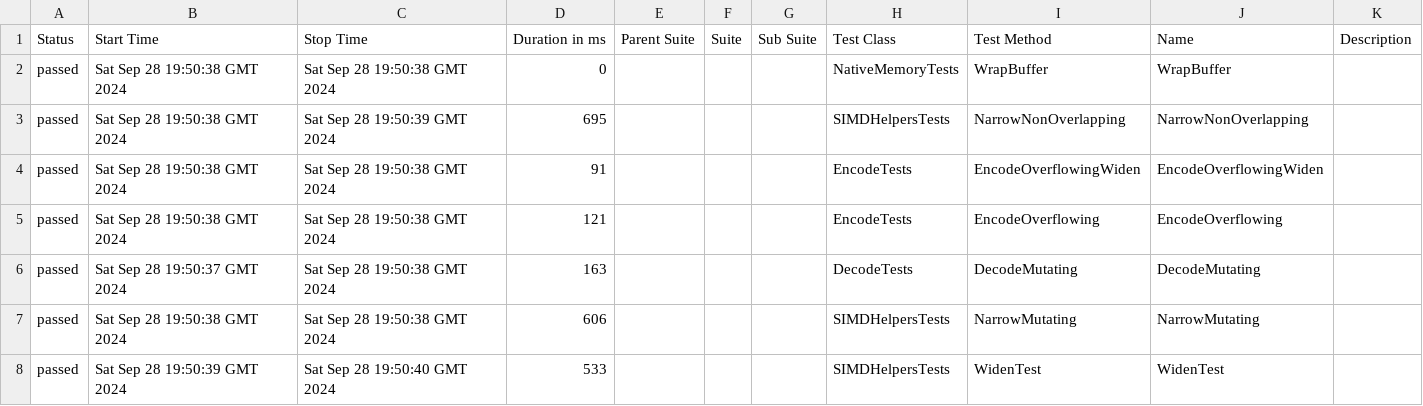
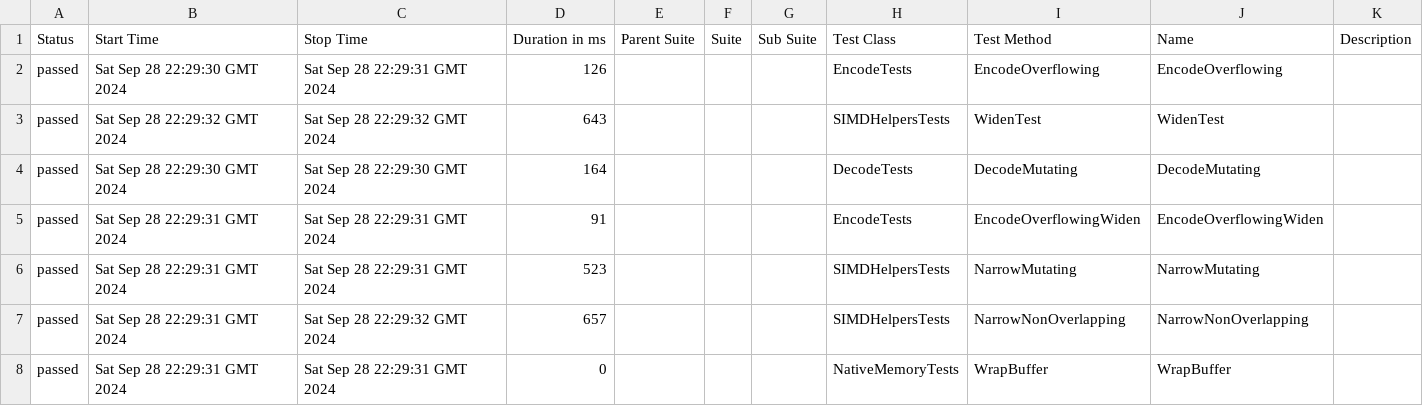
Before and after one commit to budgetdevv/Tokenizers.NET, a CSV file: data/suites.csv, drawn as a sheet.

```diff
--- a/data/suites.csv
+++ b/data/suites.csv
@@ -1,8 +1,8 @@
 "Status","Start Time","Stop Time","Duration in ms","Parent Suite","Suite","Sub Suite","Test Class","Test Method","Name","Description"
-"passed","Sat Sep 28 19:50:38 GMT 2024","Sat Sep 28 19:50:38 GMT 2024","0","","","","NativeMemoryTests","WrapBuffer","WrapBuffer",""
-"passed","Sat Sep 28 19:50:38 GMT 2024","Sat Sep 28 19:50:39 GMT 2024","695","","","","SIMDHelpersTests","NarrowNonOverlapping","NarrowNonOverlapping",""
-"passed","Sat Sep 28 19:50:38 GMT 2024","Sat Sep 28 19:50:38 GMT 2024","91","","","","EncodeTests","EncodeOverflowingWiden","EncodeOverflowingWiden",""
-"passed","Sat Sep 28 19:50:38 GMT 2024","Sat Sep 28 19:50:38 GMT 2024","121","","","","EncodeTests","EncodeOverflowing","EncodeOverflowing",""
-"passed","Sat Sep 28 19:50:37 GMT 2024","Sat Sep 28 19:50:38 GMT 2024","163","","","","DecodeTests","DecodeMutating","DecodeMutating",""
-"passed","Sat Sep 28 19:50:38 GMT 2024","Sat Sep 28 19:50:38 GMT 2024","606","","","","SIMDHelpersTests","NarrowMutating","NarrowMutating",""
-"passed","Sat Sep 28 19:50:39 GMT 2024","Sat Sep 28 19:50:40 GMT 2024","533","","","","SIMDHelpersTests","WidenTest","WidenTest",""
+"passed","Sat Sep 28 22:29:30 GMT 2024","Sat Sep 28 22:29:31 GMT 2024","126","","","","EncodeTests","EncodeOverflowing","EncodeOverflowing",""
+"passed","Sat Sep 28 22:29:32 GMT 2024","Sat Sep 28 22:29:32 GMT 2024","643","","","","SIMDHelpersTests","WidenTest","WidenTest",""
+"passed","Sat Sep 28 22:29:30 GMT 2024","Sat Sep 28 22:29:30 GMT 2024","164","","","","DecodeTests","DecodeMutating","DecodeMutating",""
+"passed","Sat Sep 28 22:29:31 GMT 2024","Sat Sep 28 22:29:31 GMT 2024","91","","","","EncodeTests","EncodeOverflowingWiden","EncodeOverflowingWiden",""
+"passed","Sat Sep 28 22:29:31 GMT 2024","Sat Sep 28 22:29:31 GMT 2024","523","","","","SIMDHelpersTests","NarrowMutating","NarrowMutating",""
+"passed","Sat Sep 28 22:29:31 GMT 2024","Sat Sep 28 22:29:32 GMT 2024","657","","","","SIMDHelpersTests","NarrowNonOverlapping","NarrowNonOverlapping",""
+"passed","Sat Sep 28 22:29:31 GMT 2024","Sat Sep 28 22:29:31 GMT 2024","0","","","","NativeMemoryTests","WrapBuffer","WrapBuffer",""
```
Also changed, not shown: 35 other files.
